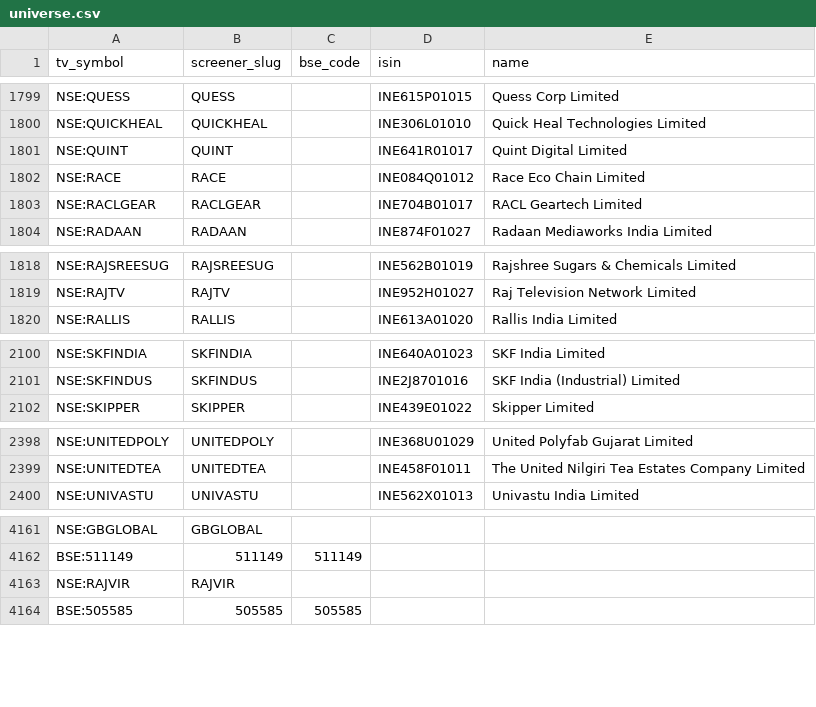
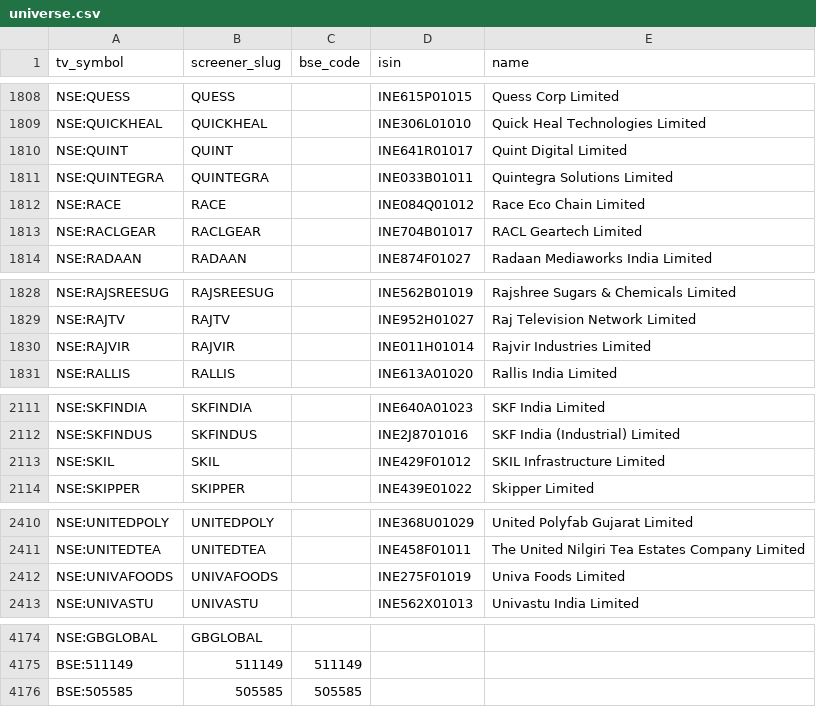
Before and after one commit to KalpenPatel2026/tv-shareholding-overlay, a CSV file: universe.csv, drawn as a sheet; only a part is shown, gaps mark what is left out; removed rows and columns are numbered as before the commit, all else as after; the diff covers the shown part only; the diff names each change by its address in the sheet, - before the commit and + after, or states it on an @@ line.

```diff
--- a/universe.csv
+++ b/universe.csv
+row 1811: NSE:QUINTEGRA | QUINTEGRA |  | INE033B01011 | Quintegra Solutions Limited
+row 1830: NSE:RAJVIR | RAJVIR |  | INE011H01014 | Rajvir Industries Limited
+row 2113: NSE:SKIL | SKIL |  | INE429F01012 | SKIL Infrastructure Limited
+row 2412: NSE:UNIVAFOODS | UNIVAFOODS |  | INE275F01019 | Univa Foods Limited
-row 4163: NSE:RAJVIR | RAJVIR
```
Also changed, not shown: 10 added rows and 12 removed rows elsewhere in this file, 2 other files.
